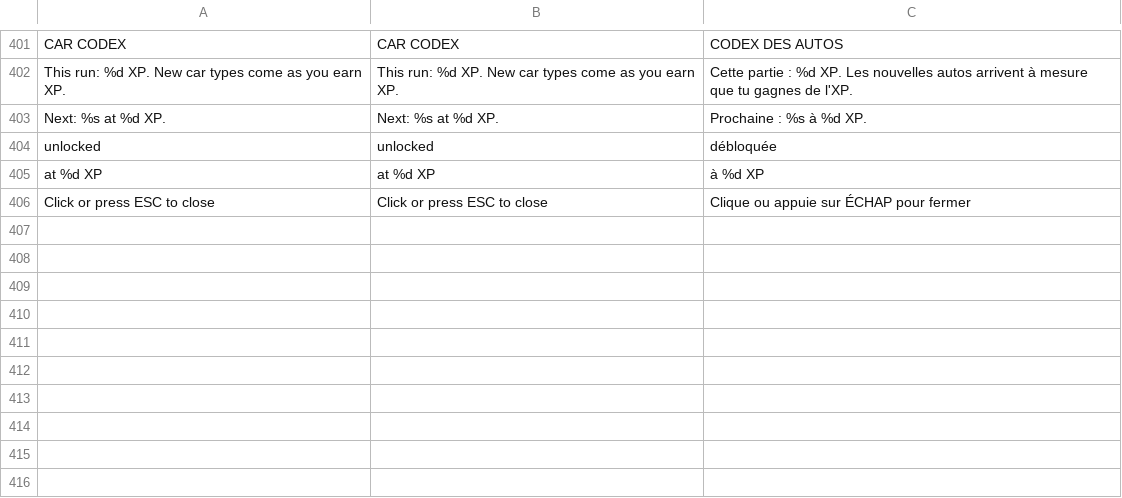
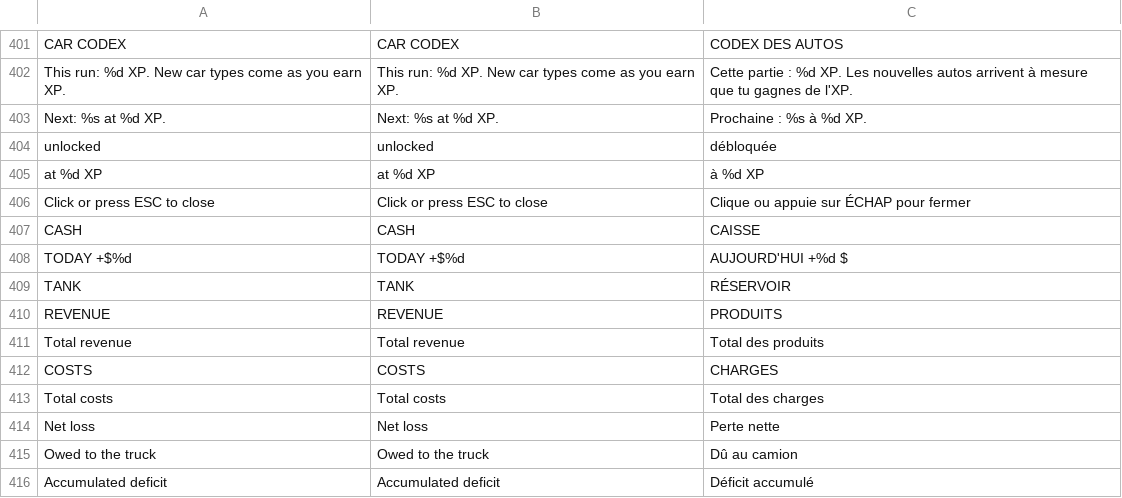
Before and after one commit to opcv-soft/stop-the-pump, a CSV file: locale/strings.csv, drawn as a sheet; only a part is shown, gaps mark what is left out.

```diff
--- a/locale/strings.csv
+++ b/locale/strings.csv
@@ -406 +406,11 @@ at %d XP,at %d XP,à %d XP
 Click or press ESC to close,Click or press ESC to close,Clique ou appuie sur ÉCHAP pour fermer
+CASH,CASH,CAISSE
+TODAY +$%d,TODAY +$%d,AUJOURD'HUI +%d $
+TANK,TANK,RÉSERVOIR
+REVENUE,REVENUE,PRODUITS
+Total revenue,Total revenue,Total des produits
+COSTS,COSTS,CHARGES
+Total costs,Total costs,Total des charges
+Net loss,Net loss,Perte nette
+Owed to the truck,Owed to the truck,Dû au camion
+Accumulated deficit,Accumulated deficit,Déficit accumulé
```
Also changed, not shown: 11 other files.
